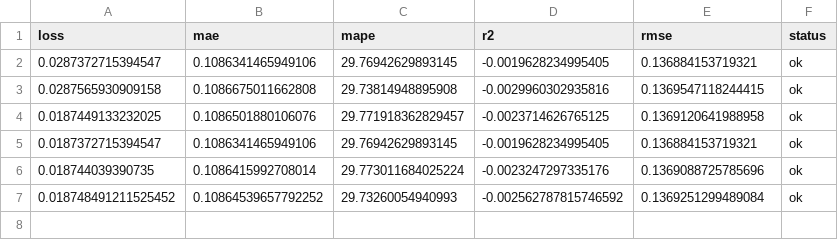
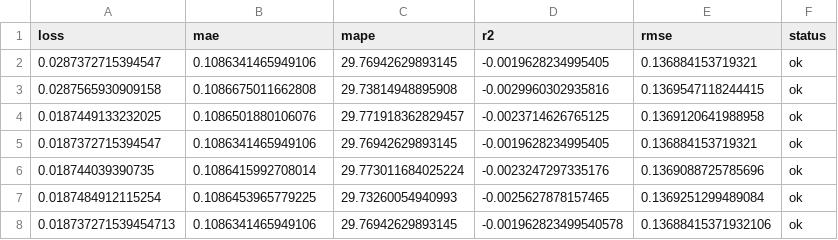
Before and after one commit to autobotsmlops/project, a CSV file: metrics.csv, drawn as a sheet.

```diff
--- a/metrics.csv
+++ b/metrics.csv
@@ -6,2 +6,3 @@ loss,mae,mape,r2,rmse,status
 0.018744039390735,0.1086415992708014,29.773011684025224,-0.0023247297335176,0.1369088725785696,ok
-0.018748491211525452,0.10864539657792252,29.73260054940993,-0.002562787815746592,0.1369251299489084,ok
+0.0187484912115254,0.1086453965779225,29.73260054940993,-0.0025627878157465,0.1369251299489084,ok
+0.018737271539454713,0.1086341465949106,29.76942629893145,-0.001962823499540578,0.13688415371932106,ok
```
